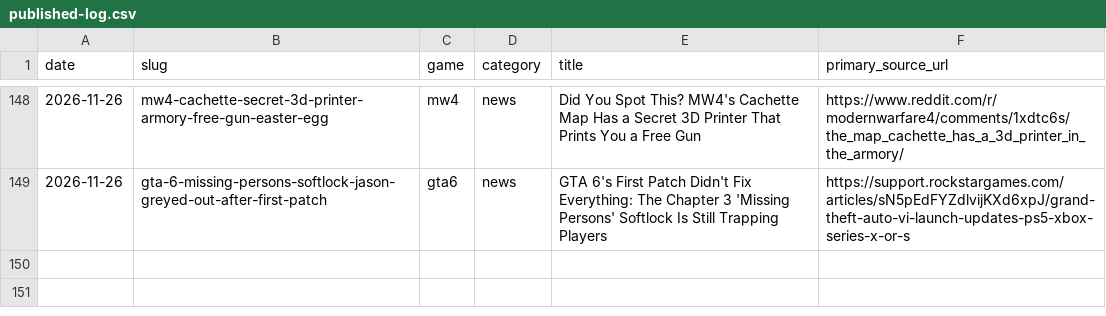
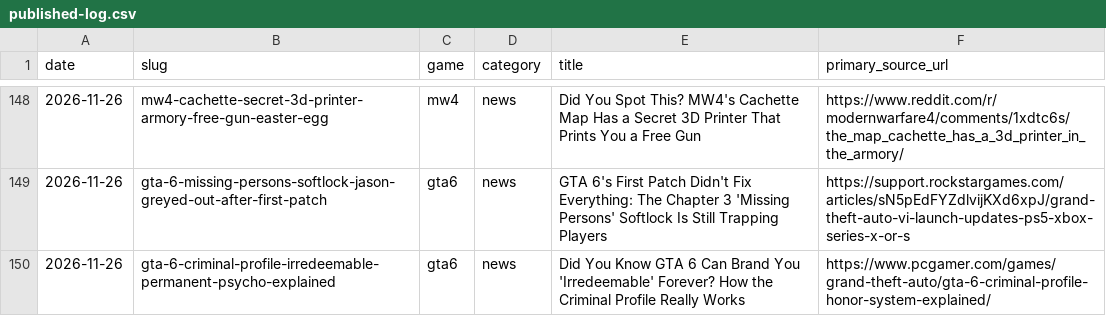
Before and after one commit to SDK432/earlyloot, a CSV file: content/published-log.csv, drawn as a sheet; only a part is shown, gaps mark what is left out.

Commit message:
News: GTA 6 Criminal Profile explained, Irredeemable is permanent

```diff
--- a/content/published-log.csv
+++ b/content/published-log.csv
@@ -149 +149,2 @@ date,slug,game,category,title,primary_source_url
 2026-11-26,gta-6-missing-persons-softlock-jason-greyed-out-after-first-patch,gta6,news,GTA 6's First Patch Didn't Fix Everything: The Chapter 3 'Missing Persons' Softlock Is Still Trapping Players,https://support.rockstargames.com/articles/sN5pEdFYZdlvijKXd6xpJ/grand-theft-auto-vi-launch-updates-ps5-xbox-series-x-or-s
+2026-11-26,gta-6-criminal-profile-irredeemable-permanent-psycho-explained,gta6,news,Did You Know GTA 6 Can Brand You 'Irredeemable' Forever? How the Criminal Profile Really Works,https://www.pcgamer.com/games/grand-theft-auto/gta-6-criminal-profile-honor-system-explained/
```
Also changed, not shown: 3 other files.
